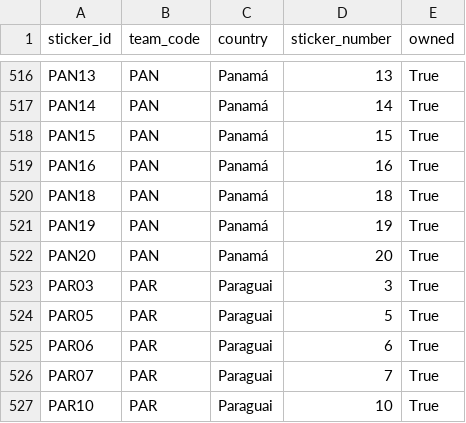
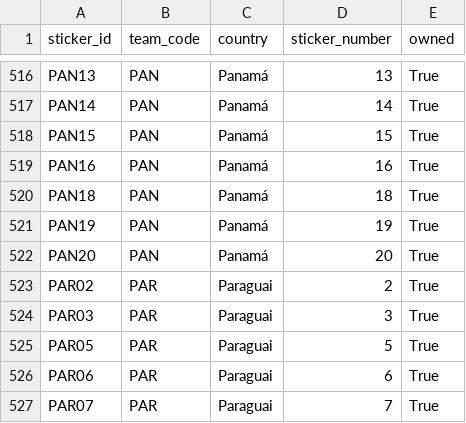
Before and after one commit to RafaSartorel/figurinhas-copa-2026, a CSV file: data/owned.csv, drawn as a sheet; only a part is shown, gaps mark what is left out; the shorter side is filled out with more unchanged rows; the diff names each change by its address in the sheet, - before the commit and + after, or states it on an @@ line.

```diff
--- a/data/owned.csv
+++ b/data/owned.csv
+row 523: PAR02 | PAR | Paraguai | 2 | True
```
Also changed, not shown: data/missing.csv, 6 other files.
